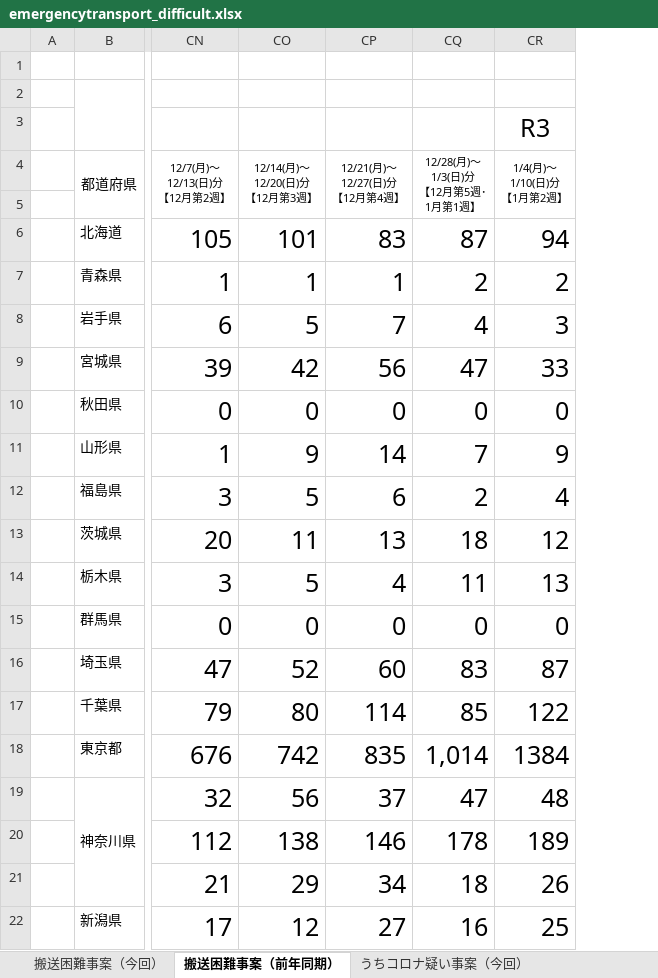
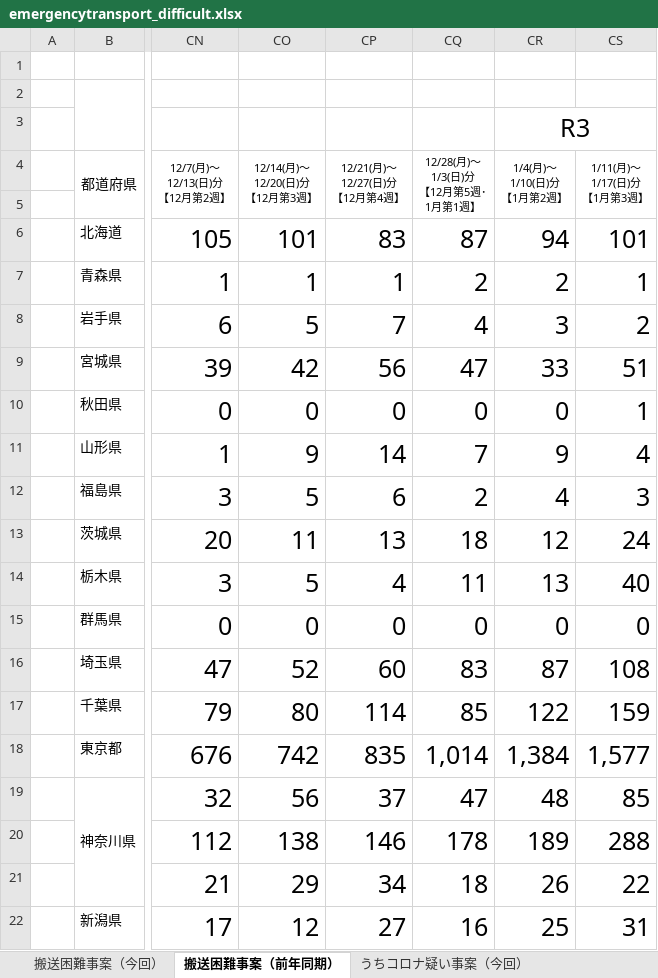
Before and after one commit to code4fukui/fdma_go_jp, an Excel workbook: emergencytransport_difficult.xlsx, sheet 搬送困難事案（前年同期）, drawn as a sheet; only a part is shown, gaps mark what is left out; values as stored, in another font and other column widths than the file's, no borders; charts and pictures not drawn; the diff names each change by its address in the sheet, - before the commit and + after, or states it on an @@ line.

```diff
--- a/emergencytransport_difficult.xlsx (sheet 搬送困難事案（前年同期）)
+++ b/emergencytransport_difficult.xlsx (sheet 搬送困難事案（前年同期）)
+column CS (1/11(月)～ 1/17(日)分 【1月第3週】), rows 6-22: 101 | 1 | 2 | 51 | 1 | 4 | 3 | 24 | 40 | 0 | 108 | 159 | 1,577 | 85 | 288 | 22 | 31
+CR3:CS3 merged
-CR18 (1/4(月)～ 1/10(日)分 【1月第2週】): 1384
+CR18 (1/4(月)～ 1/10(日)分 【1月第2週】): 1,384
```
Also changed, not shown: sheet うちコロナ疑い事案（今回）, sheet うち非コロナ疑い事案（今回）, sheet 搬送困難事案（今回）, 3 other files.
